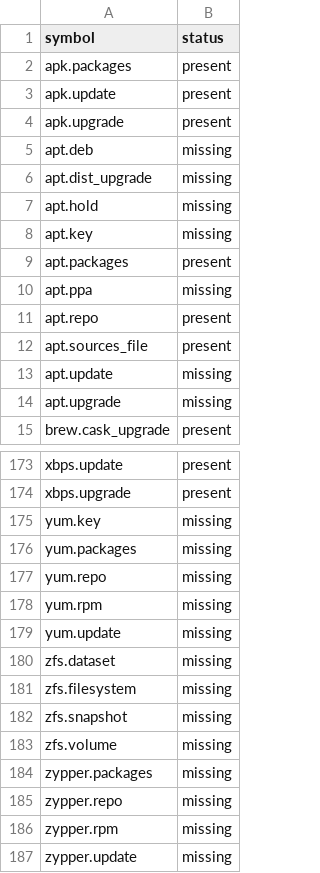
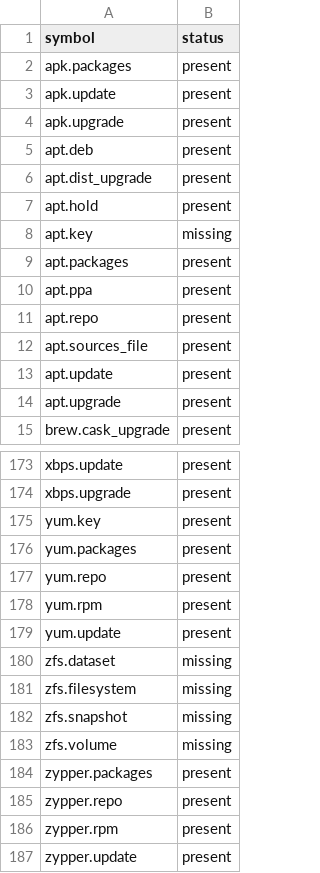
Before and after one commit to AlextheYounga/rustinfra, a TSV file: parity/operations.tsv, drawn as a sheet; only a part is shown, gaps mark what is left out; the diff covers the shown part only.

```diff
--- a/parity/operations.tsv
+++ b/parity/operations.tsv
@@ -4,12 +4,12 @@ apk.update	present
 apk.upgrade	present
-apt.deb	missing
-apt.dist_upgrade	missing
-apt.hold	missing
+apt.deb	present
+apt.dist_upgrade	present
+apt.hold	present
 apt.key	missing
 apt.packages	present
-apt.ppa	missing
+apt.ppa	present
 apt.repo	present
 apt.sources_file	present
-apt.update	missing
-apt.upgrade	missing
+apt.update	present
+apt.upgrade	present
 brew.cask_upgrade	present
@@ -174,7 +174,7 @@ xbps.update	present
 xbps.upgrade	present
-yum.key	missing
-yum.packages	missing
-yum.repo	missing
-yum.rpm	missing
-yum.update	missing
+yum.key	present
+yum.packages	present
+yum.repo	present
+yum.rpm	present
+yum.update	present
 zfs.dataset	missing
@@ -183,5 +183,5 @@ zfs.snapshot	missing
 zfs.volume	missing
-zypper.packages	missing
-zypper.repo	missing
-zypper.rpm	missing
-zypper.update	missing
+zypper.packages	present
+zypper.repo	present
+zypper.rpm	present
+zypper.update	present
```
Also changed, not shown: 5 edited cells elsewhere in this file, 15 other files.
